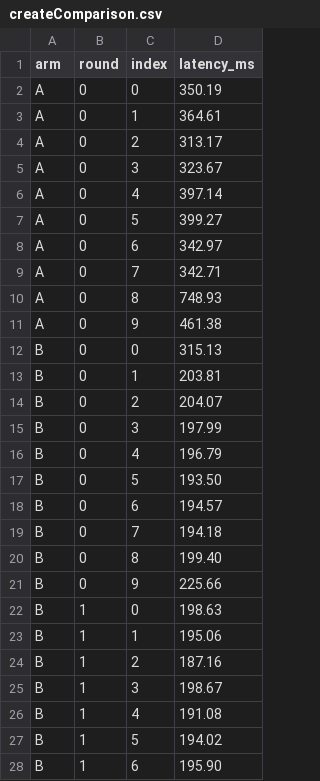
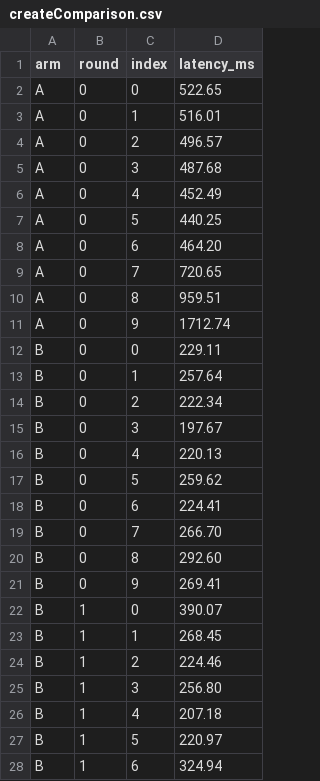
Before and after one commit to sushildalavi/aegisfs, a CSV file: benchmarks/results/createComparison.csv, drawn as a sheet; only a part is shown; the diff covers the shown part only.

Commit message:
Record the new 100 MiB create comparison
Median 496 ms to 254 ms over 40 creates per build (about -49%), -51% on the first five creates of a
fresh cluster. The machine was slower than on the earlier run, so the page now says to compare
percentages and adds a comparison against the previous build alone.

```diff
--- a/benchmarks/results/createComparison.csv
+++ b/benchmarks/results/createComparison.csv
@@ -1,28 +1,28 @@
 arm,round,index,latency_ms
-A,0,0,350.19
-A,0,1,364.61
-A,0,2,313.17
-A,0,3,323.67
-A,0,4,397.14
-A,0,5,399.27
-A,0,6,342.97
-A,0,7,342.71
-A,0,8,748.93
-A,0,9,461.38
-B,0,0,315.13
-B,0,1,203.81
-B,0,2,204.07
-B,0,3,197.99
-B,0,4,196.79
-B,0,5,193.50
-B,0,6,194.57
-B,0,7,194.18
-B,0,8,199.40
-B,0,9,225.66
-B,1,0,198.63
-B,1,1,195.06
-B,1,2,187.16
-B,1,3,198.67
-B,1,4,191.08
-B,1,5,194.02
-B,1,6,195.90
+A,0,0,522.65
+A,0,1,516.01
+A,0,2,496.57
+A,0,3,487.68
+A,0,4,452.49
+A,0,5,440.25
+A,0,6,464.20
+A,0,7,720.65
+A,0,8,959.51
+A,0,9,1712.74
+B,0,0,229.11
+B,0,1,257.64
+B,0,2,222.34
+B,0,3,197.67
+B,0,4,220.13
+B,0,5,259.62
+B,0,6,224.41
+B,0,7,266.70
+B,0,8,292.60
+B,0,9,269.41
+B,1,0,390.07
+B,1,1,268.45
+B,1,2,224.46
+B,1,3,256.80
+B,1,4,207.18
+B,1,5,220.97
+B,1,6,324.94
```
Also changed, not shown: 53 edited cells elsewhere in this file, 3 other files.
